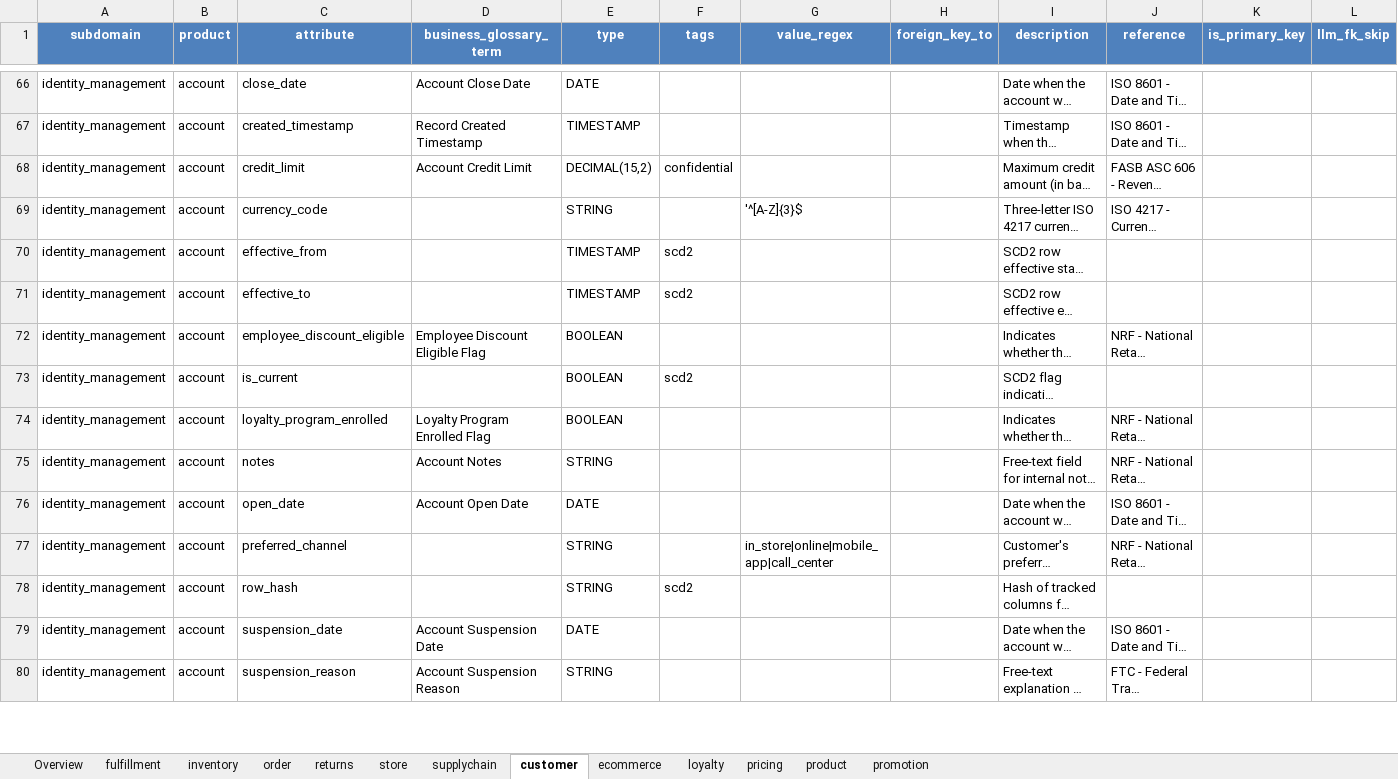
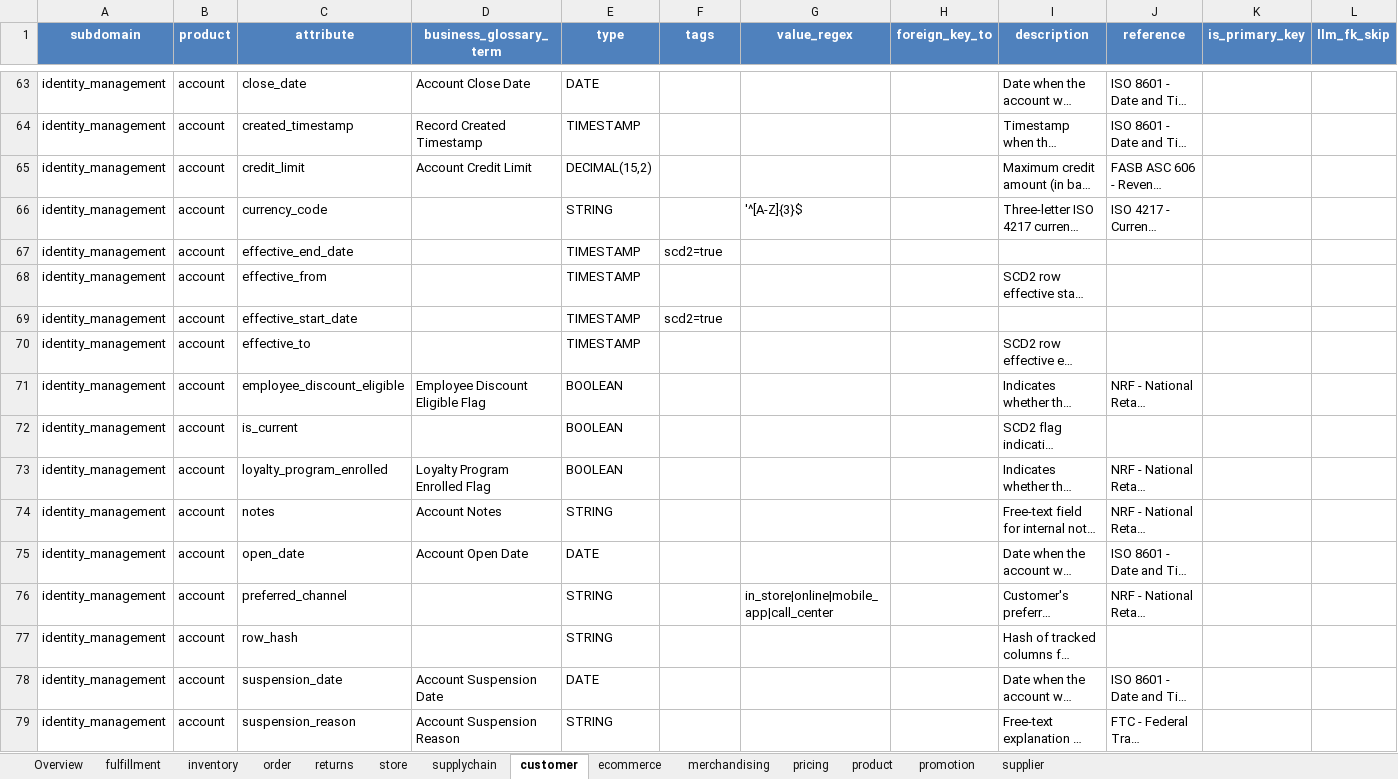
Before and after one commit to amralieg/vibe-modelling-agent, an Excel workbook: data-models/retail/v2/mvm/retail_model_v2_mvm.xlsx, sheet customer, drawn as a sheet; only a part is shown, gaps mark what is left out; long unchanged cells end in …; values as stored, in another font and other column widths than the file's, no borders; addresses are those after the commit; rows hold the shown columns only; the diff covers the shown part only; the diff names each change by its address in the sheet, - before the commit and + after, or states it on an @@ line.

Commit message:
regen: supersede retail v2 harvest with agent v4.4.7 winner — 13/13 adherence, 12/12+12/12 gates, P8/P10/P1 named
Replaces the premature v4.4.6 harvest (90761aa). The v4.4.6 VOV had a genuine
regression vs v4.4.5: reviewer-NAMED artifacts (P8 finance.payment_instrument,
P10 effective_start_date/effective_end_date) were absent because the
non-deterministic LLM synthesis never emitted the reviewer-named table/columns
(traced in the v4.4.6 info.log — never created, not stripped by hardening).

ROOT CAUSE: _v441_reviewer_finalization enforced the SUBSTANCE (PCI vault,
SCD-2 history) but relied on the LLM for the reviewer NAMES; run-to-run LLM
variance dropped payment_instrument / effective_start_date.

FIX (agent v4.4.7, deterministic reviewer-named-artifact enforcement in
_v441_reviewer_finalization, before _v443_structural_hardening):
  - P8 pci_scope_isolation: rehome + rename source payment table to the
    reviewer-named finance.payment_instrument (PK payment_instrument_id),
    rewire inbound FKs to the new FQN.
  - P10 scd_history_on_master: ensure effective_start_date/effective_end_date/
    status on the reviewer-named master tables (rename effective_from/to).
  - P1 retype_attribute: rehome/rename-aware type coercion (exact FQN ->
    prefix-stripped within product -> exact col across domain for rehomed
    products); clears value_regex on retyped free-STRING cols.

VERIFIED on the true v4.4.7 volume artifacts (my-uae, run 85676432107100):
  ECM: agent_version=4.4.7, 20 domains / 405 products / 14733 attrs / 2432 FKs / 272 MVs
       13/13 reviewer adherence (soft-accept excluded), 12/12 structural gates.
       P8 finance.payment_instrument present; P10 SCD-2 on customer.profile + customer.account.
  MVM: agent_version=4.4.7, 13 domains / 125 products / 4993 attrs / 1079 FKs / 104 MVs
       12/12 structural gates; P10 SCD-2 named on profile+account; P13 MVM minimalism
       (customer trimmed to profile/account/contact/address).

Dominates v4.4.5 (92.3%, P1 missed, only 9/12 gates: G5 7 self-FK-on-PK + G7 payment_instrument silo).

Behavioral tests: tests/unit-tests/test_v447_reviewer_named.py (fail-pre pinned to
v4.4.6 @ 766c3f6, pass-post on working tree).

Co-authored-by: Isaac

```diff
--- a/data-models/retail/v2/mvm/retail_model_v2_mvm.xlsx (sheet customer)
+++ b/data-models/retail/v2/mvm/retail_model_v2_mvm.xlsx (sheet customer)
-sheet tab: loyalty
+sheet tab: merchandising
+sheet tab: supplier
-F65 (tags): confidential
+F65 (tags): (empty)
+row 67: identity_management | account | effective_end_date |  | TIMESTAMP | scd2=true
-F68 (tags): scd2
+F68 (tags): (empty)
+row 69: identity_management | account | effective_start_date |  | TIMESTAMP | scd2=true
-F70 (tags): scd2
+F70 (tags): (empty)
-F72 (tags): scd2
+F72 (tags): (empty)
-F77 (tags): scd2
+F77 (tags): (empty)
```
Also changed, not shown: 4 added rows, 32 removed rows and 25 edited cells elsewhere in this sheet, sheet order, sheet supplychain, sheet merchandising, sheet ecommerce, sheet promotion, sheet inventory, 6 more sheets, 43 other files.
